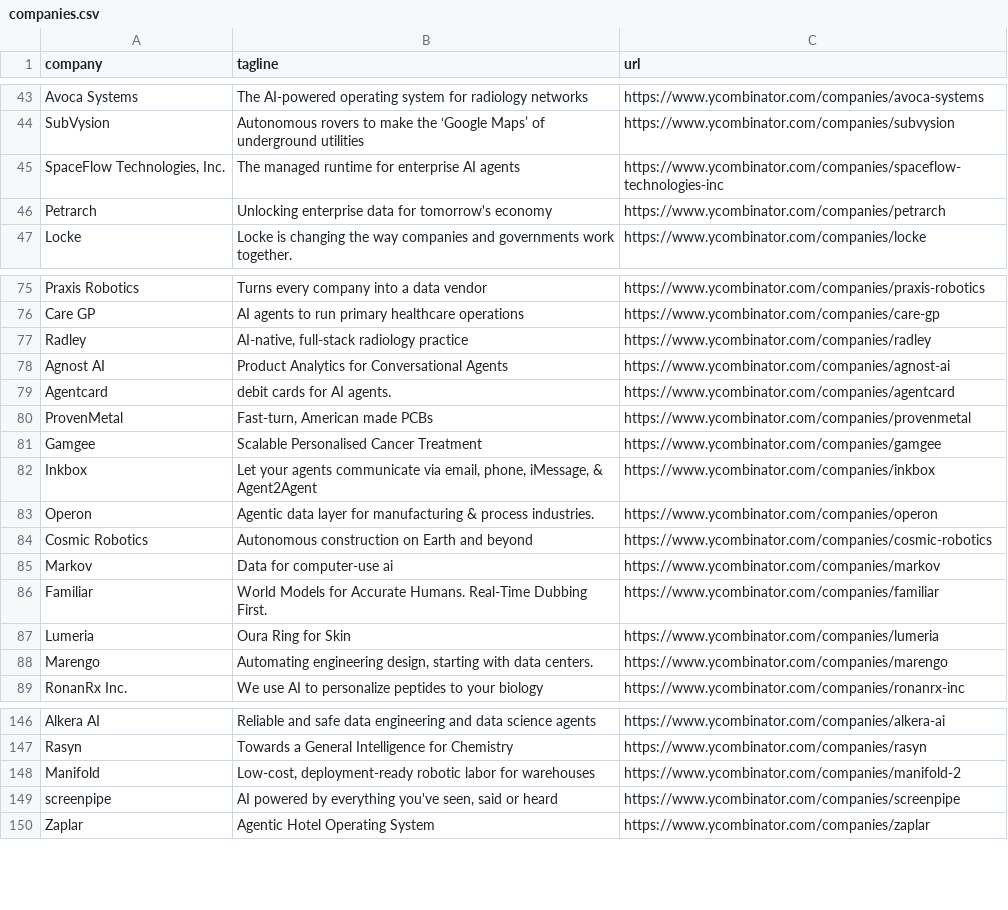
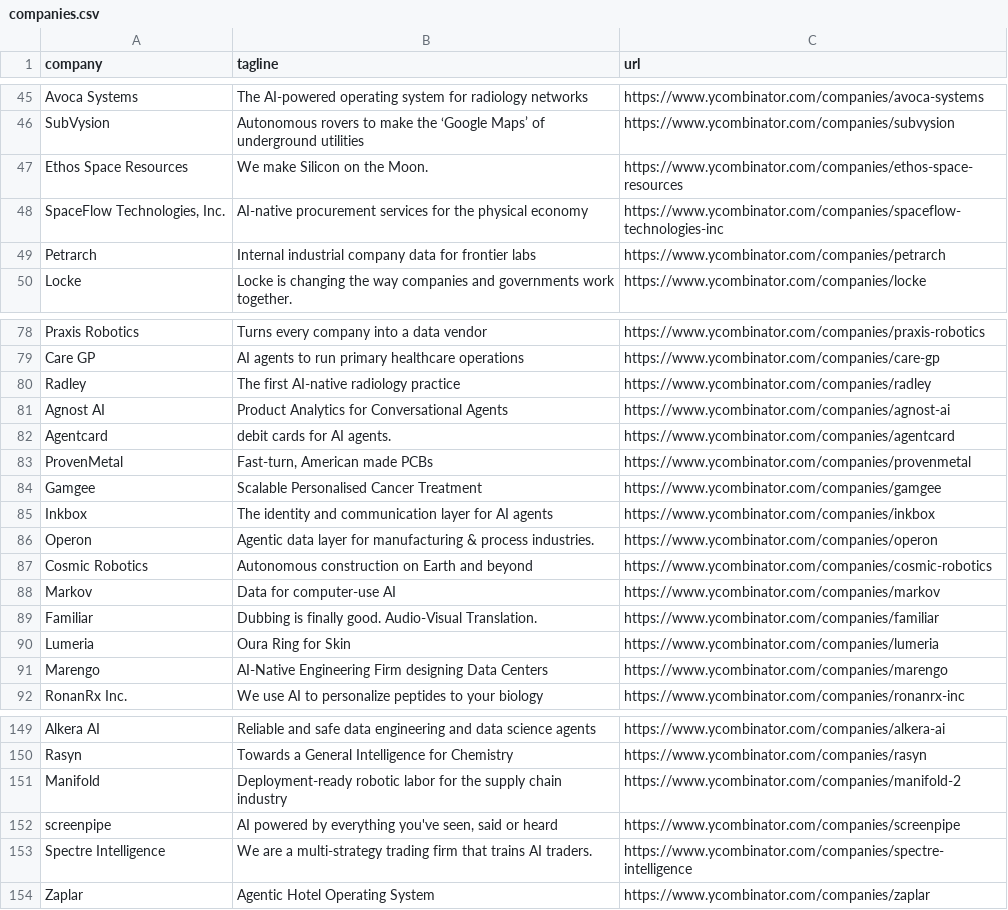
Before and after one commit to mcottle1/yc-updates, a CSV file: companies.csv, drawn as a sheet; only a part is shown, gaps mark what is left out; the diff covers the shown part only.

```diff
--- a/companies.csv
+++ b/companies.csv
@@ -44,4 +46,5 @@ Avoca Systems,The AI-powered operating system for radiology networks,https://www
 SubVysion,Autonomous rovers to make the ‘Google Maps’ of underground utilities,https://www.ycombinator.com/companies/subvysion
-"SpaceFlow Technologies, Inc.",The managed runtime for enterprise AI agents,https://www.ycombinator.com/companies/spaceflow-technologies-inc
-Petrarch,Unlocking enterprise data for tomorrow's economy,https://www.ycombinator.com/companies/petrarch
+Ethos Space Resources,We make Silicon on the Moon.,https://www.ycombinator.com/companies/ethos-space-resources
+"SpaceFlow Technologies, Inc.",AI-native procurement services for the physical economy,https://www.ycombinator.com/companies/spaceflow-technologies-inc
+Petrarch,Internal industrial company data for frontier labs,https://www.ycombinator.com/companies/petrarch
 Locke,Locke is changing the way companies and governments work together.,https://www.ycombinator.com/companies/locke
@@ -76,3 +79,3 @@ Praxis Robotics,Turns every company into a data vendor,https://www.ycombinator.c
 Care GP,AI agents to run primary healthcare operations,https://www.ycombinator.com/companies/care-gp
-Radley,"AI-native, full-stack radiology practice",https://www.ycombinator.com/companies/radley
+Radley,The first AI-native radiology practice,https://www.ycombinator.com/companies/radley
 Agnost AI,Product Analytics for Conversational Agents,https://www.ycombinator.com/companies/agnost-ai
@@ -81,9 +84,9 @@ ProvenMetal,"Fast-turn, American made PCBs",https://www.ycombinator.com/companie
 Gamgee,Scalable Personalised Cancer Treatment,https://www.ycombinator.com/companies/gamgee
-Inkbox,"Let your agents communicate via email, phone, iMessage, & Agent2Agent",https://www.ycombinator.com/companies/inkbox
+Inkbox,The identity and communication layer for AI agents,https://www.ycombinator.com/companies/inkbox
 Operon,Agentic data layer for manufacturing & process industries.,https://www.ycombinator.com/companies/operon
 Cosmic Robotics,Autonomous construction on Earth and beyond,https://www.ycombinator.com/companies/cosmic-robotics
-Markov,Data for computer-use ai,https://www.ycombinator.com/companies/markov
-Familiar,World Models for Accurate Humans. Real-Time Dubbing First.,https://www.ycombinator.com/companies/familiar
+Markov,Data for computer-use AI,https://www.ycombinator.com/companies/markov
+Familiar,Dubbing is finally good. Audio-Visual Translation.,https://www.ycombinator.com/companies/familiar
 Lumeria,Oura Ring for Skin,https://www.ycombinator.com/companies/lumeria
-Marengo,"Automating engineering design, starting with data centers.",https://www.ycombinator.com/companies/marengo
+Marengo,AI-Native Engineering Firm designing Data Centers,https://www.ycombinator.com/companies/marengo
 RonanRx Inc.,We use AI to personalize peptides to your biology,https://www.ycombinator.com/companies/ronanrx-inc
@@ -147,4 +150,5 @@ Alkera AI,Reliable and safe data engineering and data science agents,https://www
 Rasyn,Towards a General Intelligence for Chemistry,https://www.ycombinator.com/companies/rasyn
-Manifold,"Low-cost, deployment-ready robotic labor for warehouses",https://www.ycombinator.com/companies/manifold-2
+Manifold,Deployment-ready robotic labor for the supply chain industry,https://www.ycombinator.com/companies/manifold-2
 screenpipe,"AI powered by everything you've seen, said or heard",https://www.ycombinator.com/companies/screenpipe
+Spectre Intelligence,We are a multi-strategy trading firm that trains AI traders.,https://www.ycombinator.com/companies/spectre-intelligence
 Zaplar,Agentic Hotel Operating System,https://www.ycombinator.com/companies/zaplar
```
Also changed, not shown: 4 added rows, 1 removed row and 21 edited cells elsewhere in this file.
